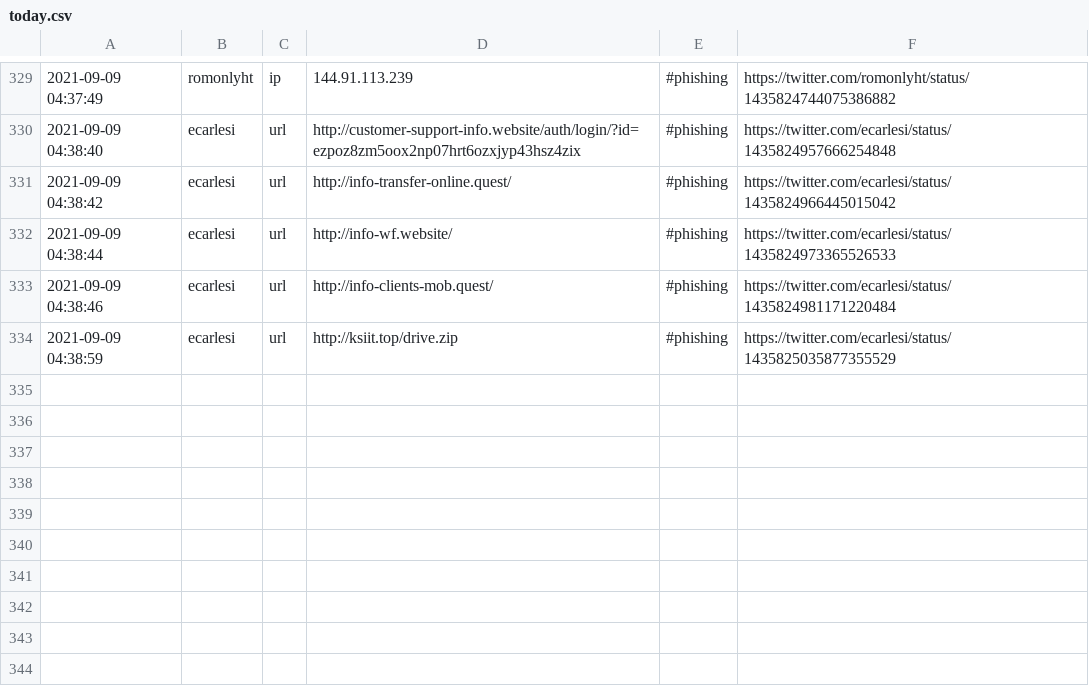
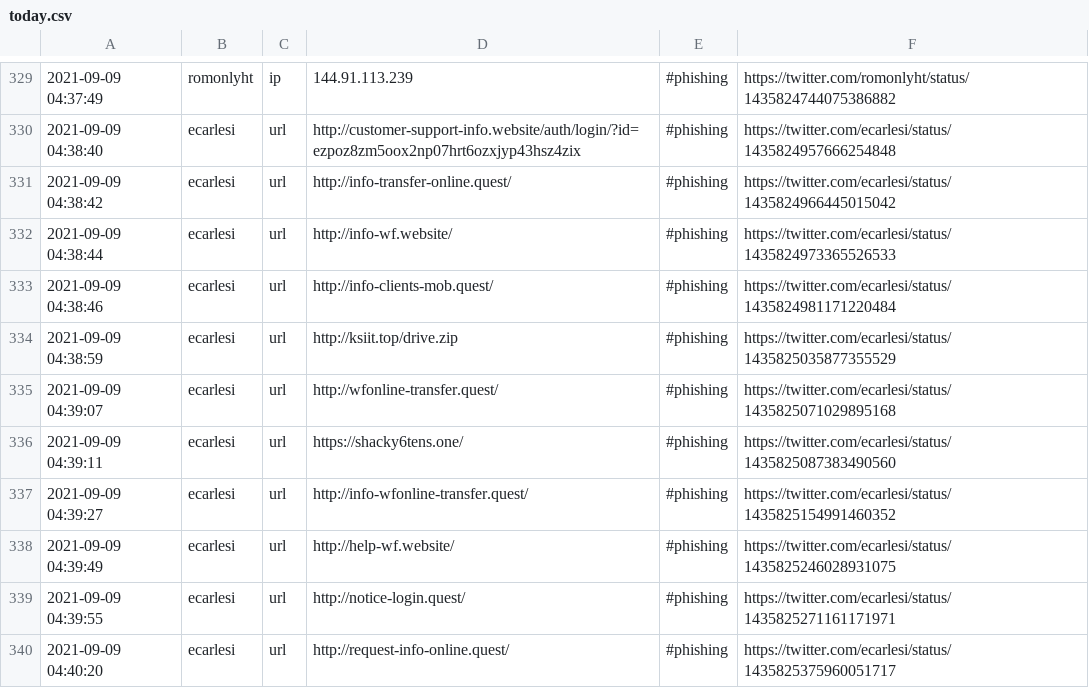
Before and after one commit to Shivammalaviya/TweetFeed, a CSV file: today.csv, drawn as a sheet; only a part is shown, gaps mark what is left out.

```diff
--- a/today.csv
+++ b/today.csv
@@ -334 +334,7 @@
 2021-09-09 04:38:59,ecarlesi,url,http://ksiit.top/drive.zip,#phishing,https://twitter.com/ecarlesi/status/1435825035877355529
+2021-09-09 04:39:07,ecarlesi,url,http://wfonline-transfer.quest/,#phishing,https://twitter.com/ecarlesi/status/1435825071029895168
+2021-09-09 04:39:11,ecarlesi,url,https://shacky6tens.one/,#phishing,https://twitter.com/ecarlesi/status/1435825087383490560
+2021-09-09 04:39:27,ecarlesi,url,http://info-wfonline-transfer.quest/,#phishing,https://twitter.com/ecarlesi/status/1435825154991460352
+2021-09-09 04:39:49,ecarlesi,url,http://help-wf.website/,#phishing,https://twitter.com/ecarlesi/status/1435825246028931075
+2021-09-09 04:39:55,ecarlesi,url,http://notice-login.quest/,#phishing,https://twitter.com/ecarlesi/status/1435825271161171971
+2021-09-09 04:40:20,ecarlesi,url,http://request-info-online.quest/,#phishing,https://twitter.com/ecarlesi/status/1435825375960051717
```
Also changed, not shown: Sep_2021/20210909.csv, week.csv, 3 other files.
